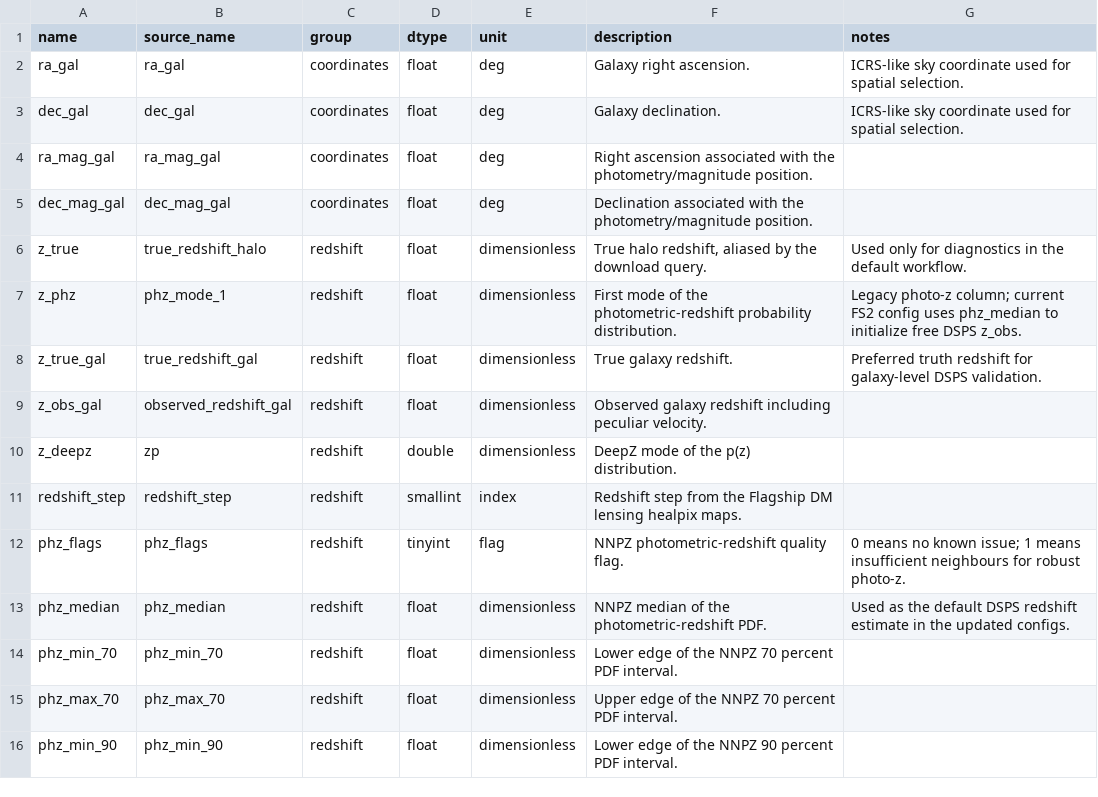
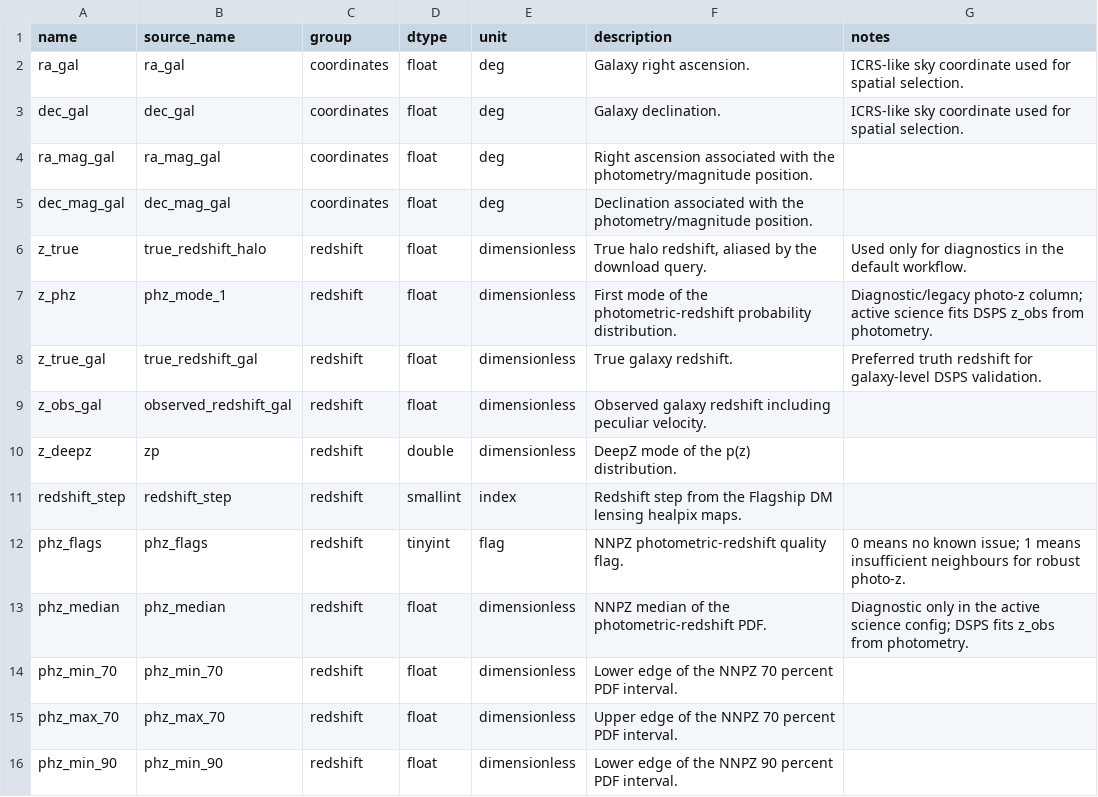
Before and after one commit to CosmoStat/euclid-dsps-shine, a CSV file: docs/source/_static/cosmohub_catalog353_columns.csv, drawn as a sheet; only a part is shown.

```diff
--- a/docs/source/_static/cosmohub_catalog353_columns.csv
+++ b/docs/source/_static/cosmohub_catalog353_columns.csv
@@ -6,3 +6,3 @@ dec_mag_gal,dec_mag_gal,coordinates,float,deg,Declination associated with the ph
 z_true,true_redshift_halo,redshift,float,dimensionless,"True halo redshift, aliased by the download query.",Used only for diagnostics in the default workflow.
-z_phz,phz_mode_1,redshift,float,dimensionless,First mode of the photometric-redshift probability distribution.,Legacy photo-z column; current FS2 config uses phz_median to initialize free DSPS z_obs.
+z_phz,phz_mode_1,redshift,float,dimensionless,First mode of the photometric-redshift probability distribution.,Diagnostic/legacy photo-z column; active science fits DSPS z_obs from photometry.
 z_true_gal,true_redshift_gal,redshift,float,dimensionless,True galaxy redshift.,Preferred truth redshift for galaxy-level DSPS validation.
@@ -12,3 +12,3 @@ redshift_step,redshift_step,redshift,smallint,index,Redshift step from the Flags
 phz_flags,phz_flags,redshift,tinyint,flag,NNPZ photometric-redshift quality flag.,0 means no known issue; 1 means insufficient neighbours for robust photo-z.
-phz_median,phz_median,redshift,float,dimensionless,NNPZ median of the photometric-redshift PDF.,Used as the default DSPS redshift estimate in the updated configs.
+phz_median,phz_median,redshift,float,dimensionless,NNPZ median of the photometric-redshift PDF.,Diagnostic only in the active science config; DSPS fits z_obs from photometry.
 phz_min_70,phz_min_70,redshift,float,dimensionless,Lower edge of the NNPZ 70 percent PDF interval.,
```
Also changed, not shown: 31 other files.
